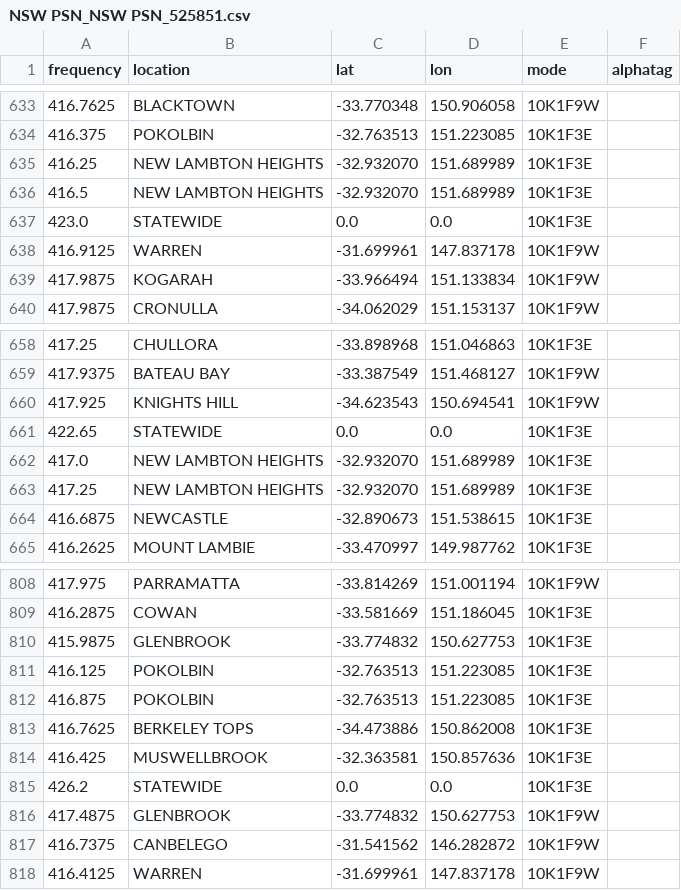
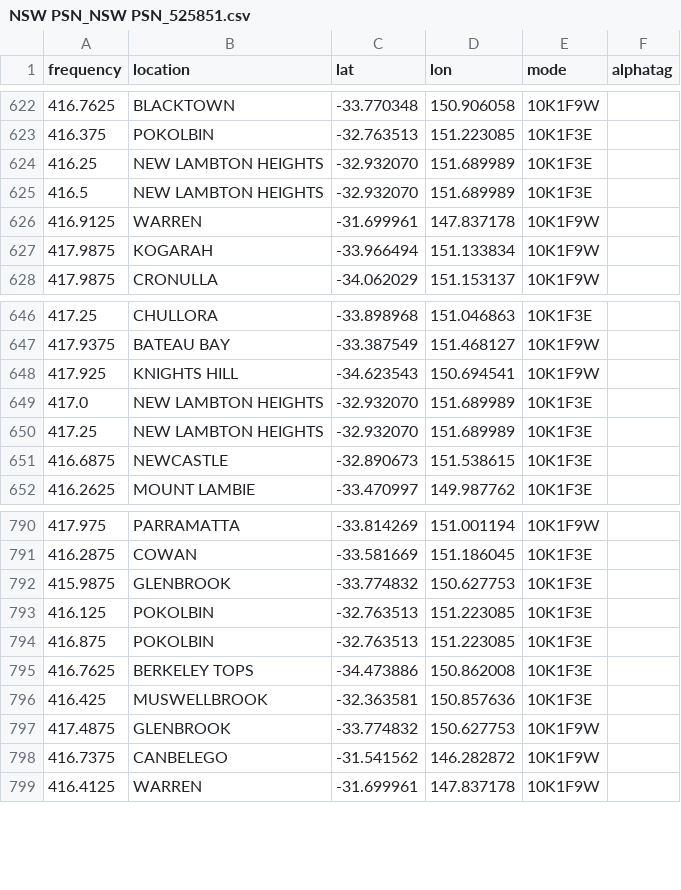
Before and after one commit to ggatward/ACMA_Exporter, a CSV file: downloads/NSW PSN_NSW PSN_525851.csv, drawn as a sheet; only a part is shown, gaps mark what is left out; the diff covers the shown part only; the diff names each change by its address in the sheet, - before the commit and + after, or states it on an @@ line.

```diff
--- a/downloads/NSW PSN_NSW PSN_525851.csv
+++ b/downloads/NSW PSN_NSW PSN_525851.csv
-row 637: 423.0 | STATEWIDE | 0.0 | 0.0 | 10K1F3E
-row 661: 422.65 | STATEWIDE | 0.0 | 0.0 | 10K1F3E
-row 815: 426.2 | STATEWIDE | 0.0 | 0.0 | 10K1F3E
```
Also changed, not shown: 16 removed rows elsewhere in this file, downloads/NSW PSN_NSW PSN_20036348.csv, input/Aviation_Company.csv, 4 other files.
